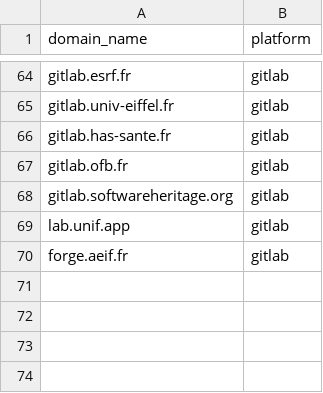
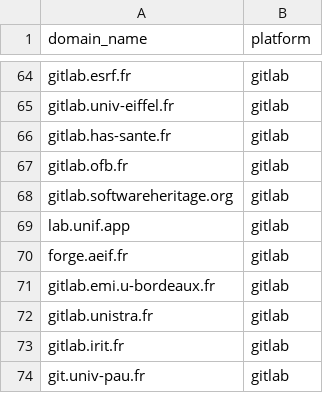
Before and after one commit to codegouvfr/codegouvfr-fetch-data, a CSV file: platforms.csv, drawn as a sheet; only a part is shown, gaps mark what is left out; the diff names each change by its address in the sheet, - before the commit and + after, or states it on an @@ line.

Commit message:
platforms.csv: Add forges

```diff
--- a/platforms.csv
+++ b/platforms.csv
+row 71: gitlab.emi.u-bordeaux.fr | gitlab
+row 72: gitlab.unistra.fr | gitlab
+row 73: gitlab.irit.fr | gitlab
+row 74: git.univ-pau.fr | gitlab
```
